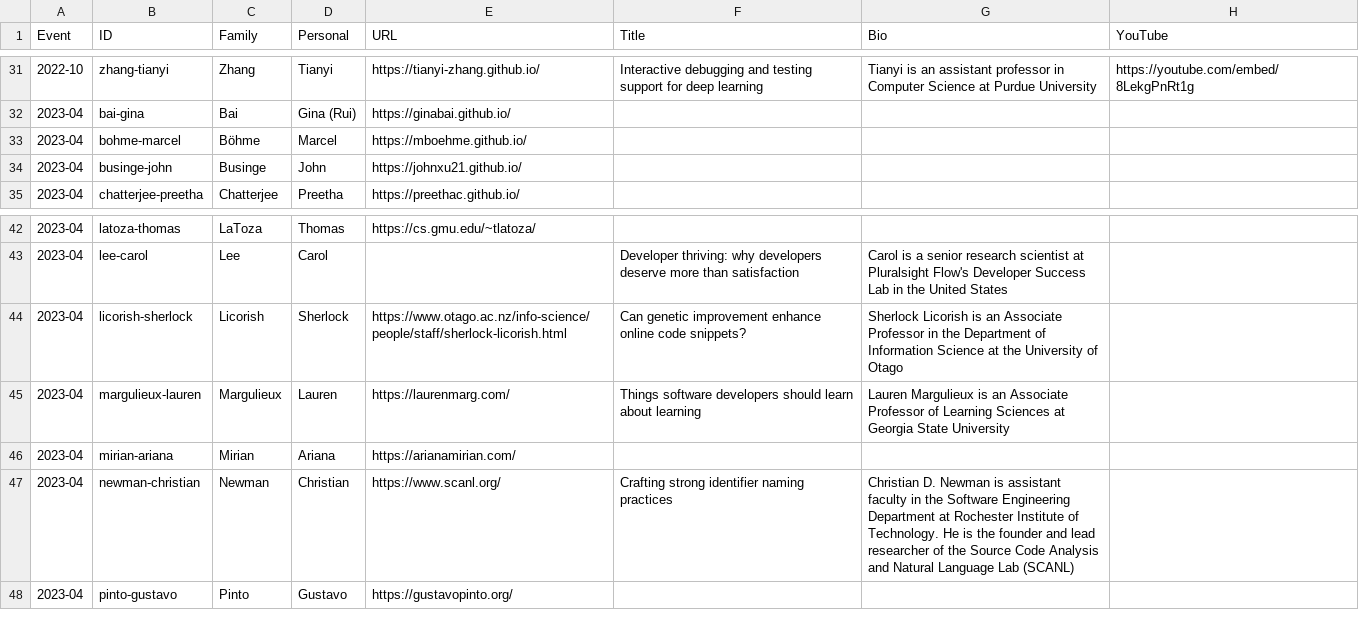
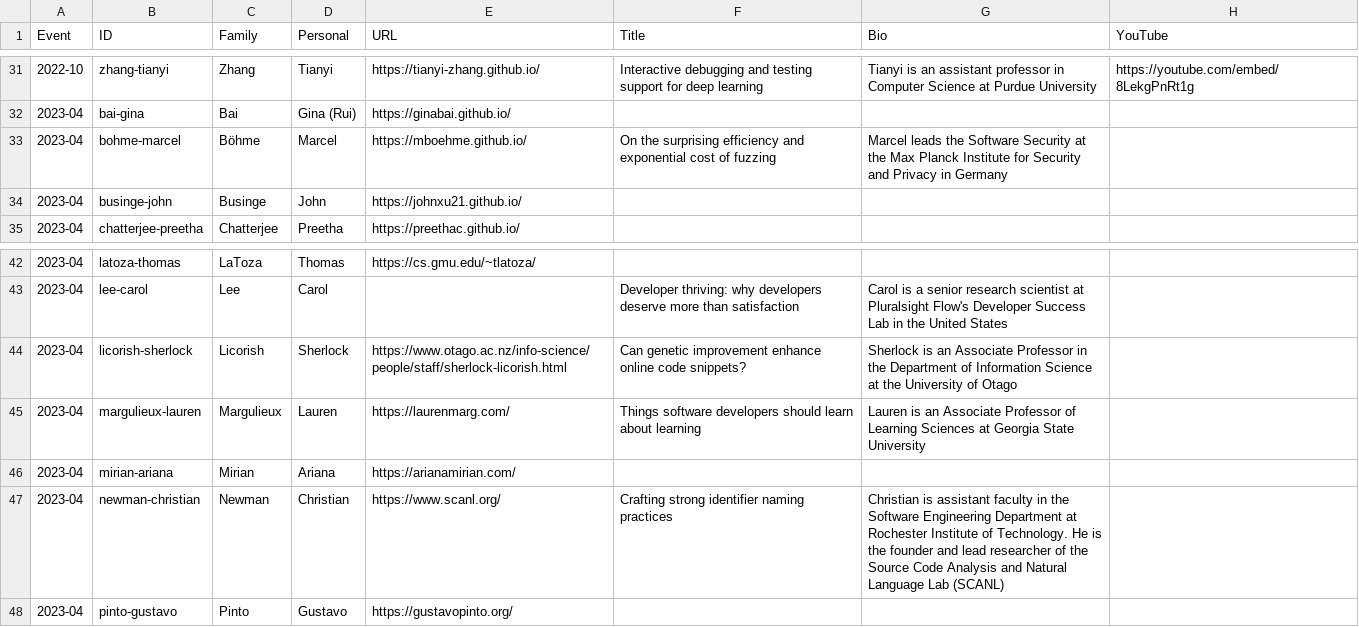
Before and after one commit to neverworkintheory/neverworkintheory.github.io, a CSV file: events/events.csv, drawn as a sheet; only a part is shown, gaps mark what is left out.

Commit message:
Marcel Böhme

```diff
--- a/events/events.csv
+++ b/events/events.csv
@@ -32,3 +32,3 @@ Event,ID,Family,Personal,URL,Title,Bio,YouTube
 2023-04,bai-gina,Bai,Gina (Rui),https://ginabai.github.io/,,,
-2023-04,bohme-marcel,Böhme,Marcel,https://mboehme.github.io/,,,
+2023-04,bohme-marcel,Böhme,Marcel,https://mboehme.github.io/,On the surprising efficiency and exponential cost of fuzzing,Marcel leads the Software Security at the Max Planck Institute for Security and Privacy in Germany,
 2023-04,businge-john,Businge,John,https://johnxu21.github.io/,,,
@@ -43,6 +43,6 @@ Event,ID,Family,Personal,URL,Title,Bio,YouTube
 2023-04,lee-carol,Lee,Carol,,Developer thriving: why developers deserve more than satisfaction,Carol is a senior research scientist at Pluralsight Flow's Developer Success Lab in the United States,
-2023-04,licorish-sherlock,Licorish,Sherlock,https://www.otago.ac.nz/info-science/people/staff/sherlock-licorish.html,Can genetic improvement enhance online code snippets?,Sherlock Licorish is an Associate Professor in the Department of Information Science at the University of Otago,
-2023-04,margulieux-lauren,Margulieux,Lauren,https://laurenmarg.com/,Things software developers should learn about learning,Lauren Margulieux is an Associate Professor of Learning Sciences at Georgia State University,
+2023-04,licorish-sherlock,Licorish,Sherlock,https://www.otago.ac.nz/info-science/people/staff/sherlock-licorish.html,Can genetic improvement enhance online code snippets?,Sherlock is an Associate Professor in the Department of Information Science at the University of Otago,
+2023-04,margulieux-lauren,Margulieux,Lauren,https://laurenmarg.com/,Things software developers should learn about learning,Lauren is an Associate Professor of Learning Sciences at Georgia State University,
 2023-04,mirian-ariana,Mirian,Ariana,https://arianamirian.com/,,,
-2023-04,newman-christian,Newman,Christian,https://www.scanl.org/,Crafting strong identifier naming practices,Christian D. Newman is assistant faculty in the Software Engineering Department at Rochester Institute of Technology. He is the founder and lead researcher of the Source Code Analysis and Natural Language Lab (SCANL),
+2023-04,newman-christian,Newman,Christian,https://www.scanl.org/,Crafting strong identifier naming practices,Christian is assistant faculty in the Software Engineering Department at Rochester Institute of Technology. He is the founder and lead researcher of the Source Code Analysis and Natural Language Lab (SCANL),
 2023-04,pinto-gustavo,Pinto,Gustavo,https://gustavopinto.org/,,,
```
Also changed, not shown: 2 other files.
